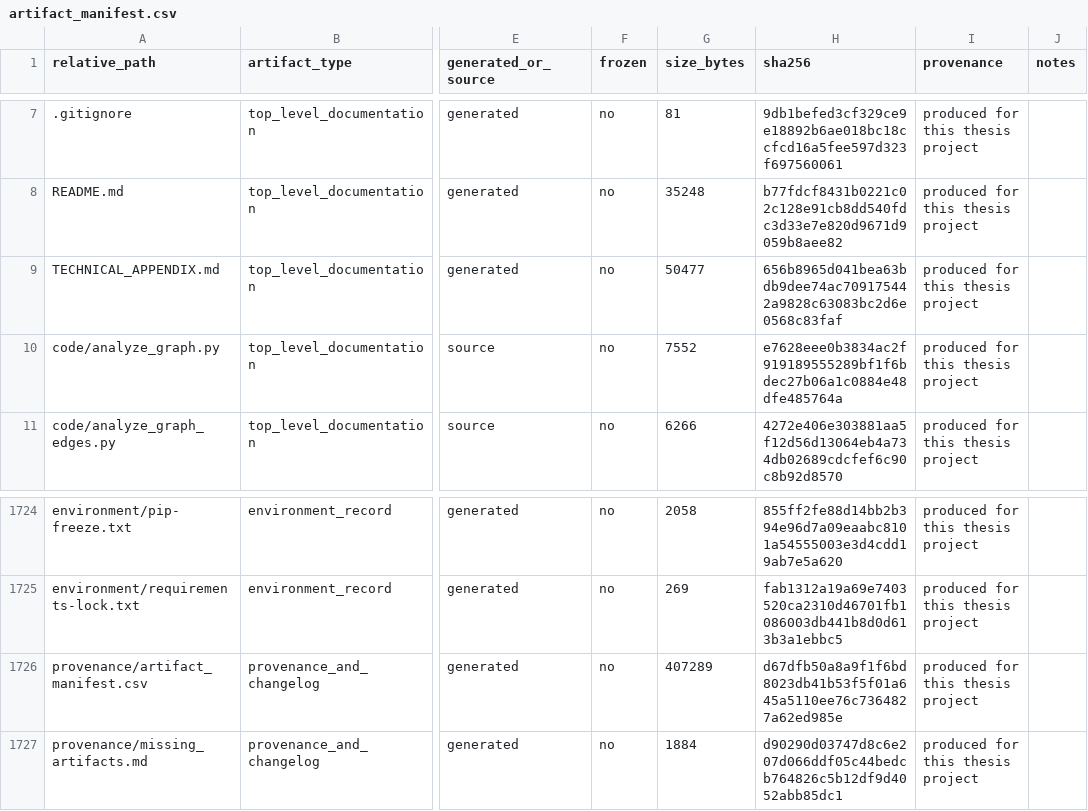
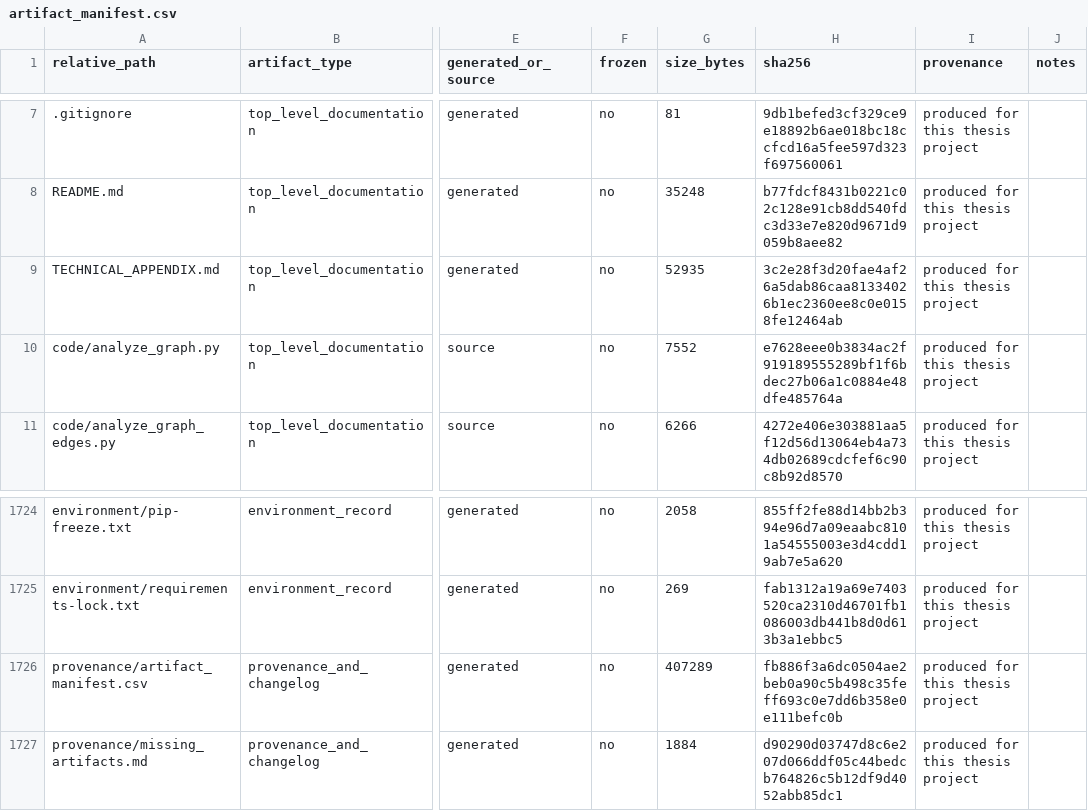
Before and after one commit to melikovnurlan009-eng/procurement-ai-additional-materials, a CSV file: provenance/artifact_manifest.csv, drawn as a sheet; only a part is shown, gaps mark what is left out; the diff names each change by its address in the sheet, - before the commit and + after, or states it on an @@ line.

Commit message:
Make TECHNICAL_APPENDIX.md clearer for a first-time reader: table of contents, plain-language orientation, fixed dangling references and diagram/table numbering mismatch
- Added a table of contents right after the intro so a 670-line document is navigable.
- Added a one-paragraph plain-language summary before the pipeline diagram ("legal documents
  get downloaded, cut into chunks, loaded into a database with a citation graph, then a search
  system finds relevant chunks for a question") for a reader with no context yet.
- Fixed a real, confusing inconsistency: the pipeline diagram (section 0.1) used its own 1-11
  numbering for the same steps the table right below it (section 0.2) numbers 1-16 with
  lettered sub-rows -- e.g. the diagram's "step 5" (bootstrap the database) was the table's
  row 7, so "step 5" meant two different things depending which one you were looking at.
  Relabelled every diagram subgraph and internal cross-reference to cite the table's actual
  row numbers directly, so the same number always means the same thing in both places.
- Fixed 5 dangling "see section 0.6" references -- that section doesn't exist (the document
  only goes to 0.5); they meant section 4.0 ("Evaluation methodology"), which does exist.
- Added one-sentence plain-language lead-ins to sections 2 and 3, and a note explaining that
  section 2 retells section 0's story by topic instead of by build order (so a reader isn't
  confused about why the same material appears to repeat).

```diff
--- a/provenance/artifact_manifest.csv
+++ b/provenance/artifact_manifest.csv
-G9 (size_bytes): 50477
+G9 (size_bytes): 52935
-H9 (sha256): 656b8965d041bea63bdb9dee74ac709175442a9828c63083bc2d6e0568c83faf
+H9 (sha256): 3c2e28f3d20fae4af26a5dab86caa81334026b1ec2360ee8c0e0158fe12464ab
-H1726 (sha256): d67dfb50a8a9f1f6bd8023db41b53f5f01a645a5110ee76c7364827a62ed985e
+H1726 (sha256): fb886f3a6dc0504ae2beb0a90c5b498c35feff693c0e7dd6b358e0e111befc0b
```
Also changed, not shown: 2 other files.
